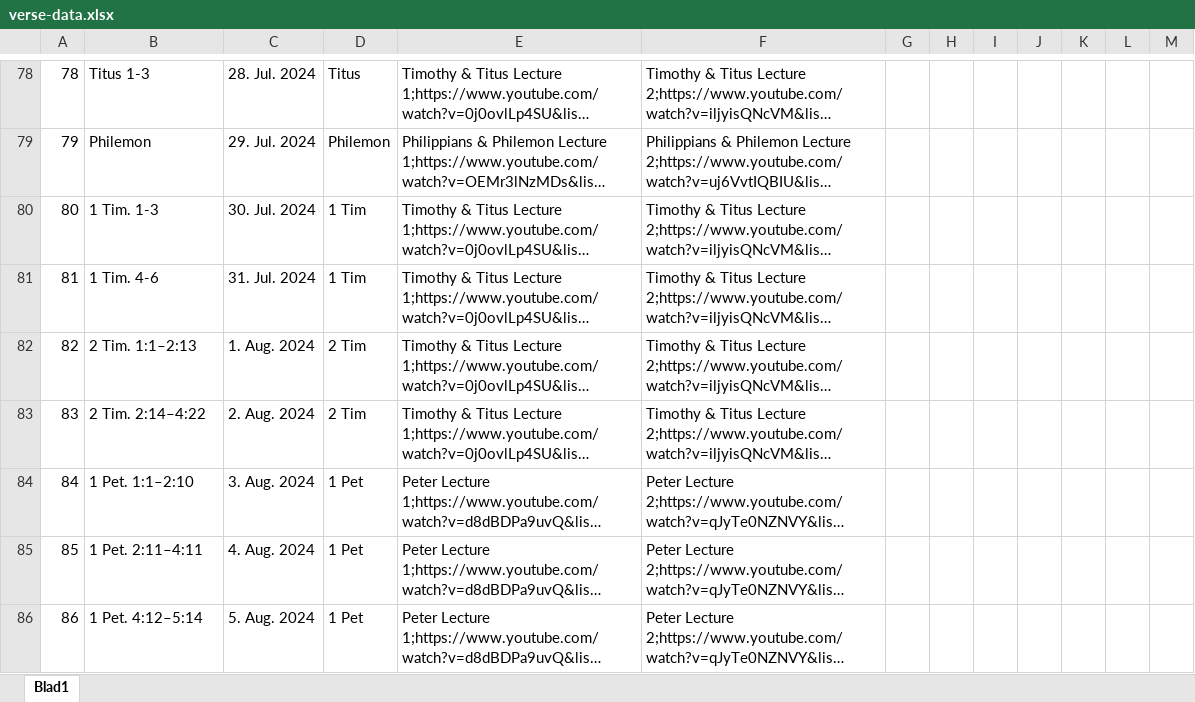
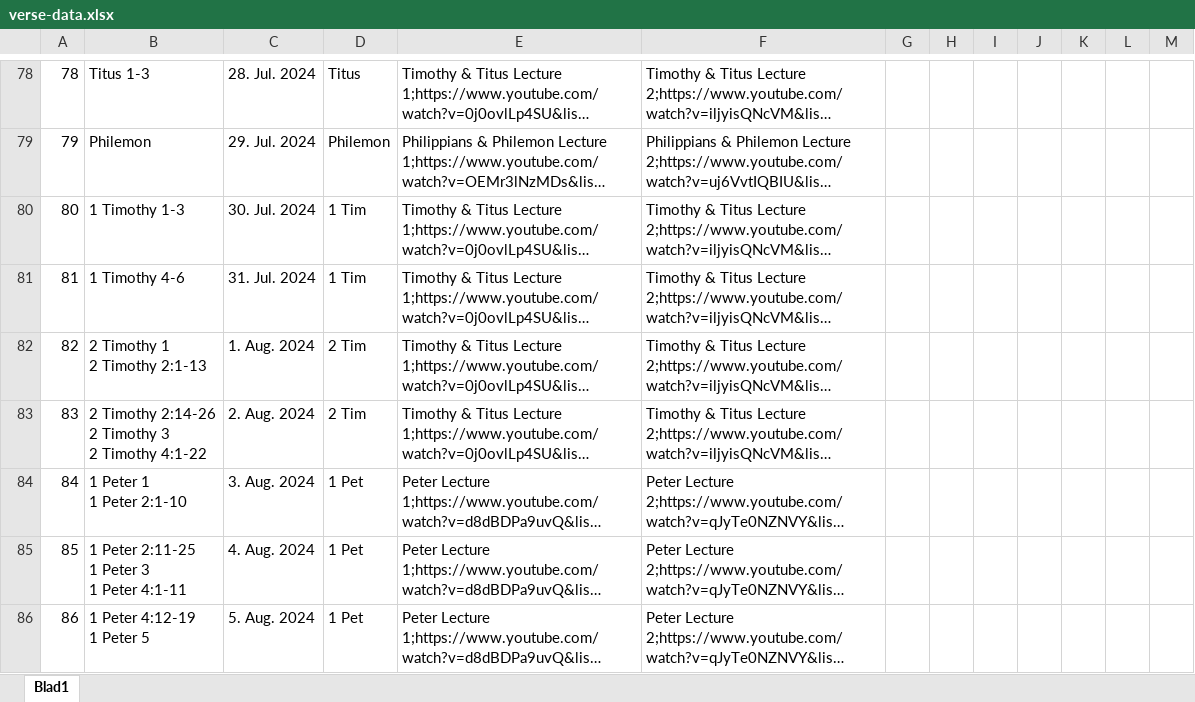
Before and after one commit to seard/DailyWordBot, an Excel workbook: scripts/e2j/verse-data.xlsx, sheet Blad1, drawn as a sheet; only a part is shown, gaps mark what is left out; long unchanged cells end in …; values as stored, in another font and other column widths than the file's, no cell formats; ↵ is a line break in a cell; the diff covers the shown part only; the diff names each change by its address in the sheet, - before the commit and + after, or states it on an @@ line.

```diff
--- a/scripts/e2j/verse-data.xlsx (sheet Blad1)
+++ b/scripts/e2j/verse-data.xlsx (sheet Blad1)
-B80: 1 Tim. 1-3
+B80: 1 Timothy 1-3
-B81: 1 Tim. 4-6
+B81: 1 Timothy 4-6
-B82: 2 Tim. 1:1–2:13
+B82: 2 Timothy 1 ↵ 2 Timothy 2:1-13
-B83: 2 Tim. 2:14–4:22
+B83: 2 Timothy 2:14-26 ↵ 2 Timothy 3 ↵ 2 Timothy 4:1-22
-B84: 1 Pet. 1:1–2:10
+B84: 1 Peter 1 ↵ 1 Peter 2:1-10
-B85: 1 Pet. 2:11–4:11
+B85: 1 Peter 2:11-25 ↵ 1 Peter 3 ↵ 1 Peter 4:1-11
-B86: 1 Pet. 4:12–5:14
+B86: 1 Peter 4:12-19 ↵ 1 Peter 5
```
Also changed, not shown: 409 edited cells elsewhere in this sheet, cell formats, 3 other files.
